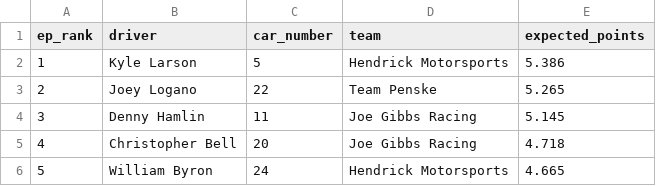
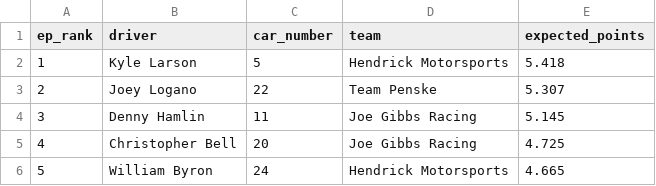
Before and after one commit to ArtificialDegeneracy/the-grid-walk, a CSV file: data/2026033.csv, drawn as a sheet.

```diff
--- a/data/2026033.csv
+++ b/data/2026033.csv
@@ -1,6 +1,6 @@
 ep_rank,driver,car_number,team,expected_points
-1,Kyle Larson,5,Hendrick Motorsports,5.386
-2,Joey Logano,22,Team Penske,5.265
+1,Kyle Larson,5,Hendrick Motorsports,5.418
+2,Joey Logano,22,Team Penske,5.307
 3,Denny Hamlin,11,Joe Gibbs Racing,5.145
-4,Christopher Bell,20,Joe Gibbs Racing,4.718
+4,Christopher Bell,20,Joe Gibbs Racing,4.725
 5,William Byron,24,Hendrick Motorsports,4.665
```
Also changed, not shown: 37 other files.
